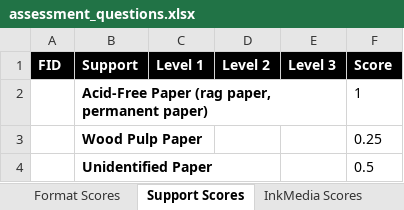
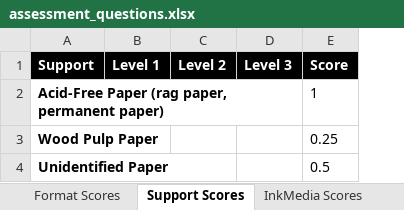
Before and after one commit to PresConsUIUC/PSAP, an Excel workbook: db/seed_data/assessment_questions.xlsx, sheet Support Scores, drawn as a sheet; values as stored, in another font and other column widths than the file's, no borders; the diff names each change by its address in the sheet, - before the commit and + after, or states it on an @@ line.

```diff
--- a/db/seed_data/assessment_questions.xlsx (sheet Support Scores)
+++ b/db/seed_data/assessment_questions.xlsx (sheet Support Scores)
-column A (FID), empty
```
Also changed, not shown: sheet Format Scores, sheet Resource-Paper-Bound, sheet Resource-Paper-Unbound, sheet Resource-AV, sheet Resource-Photo, sheet InkMedia Scores, 1 other file.
